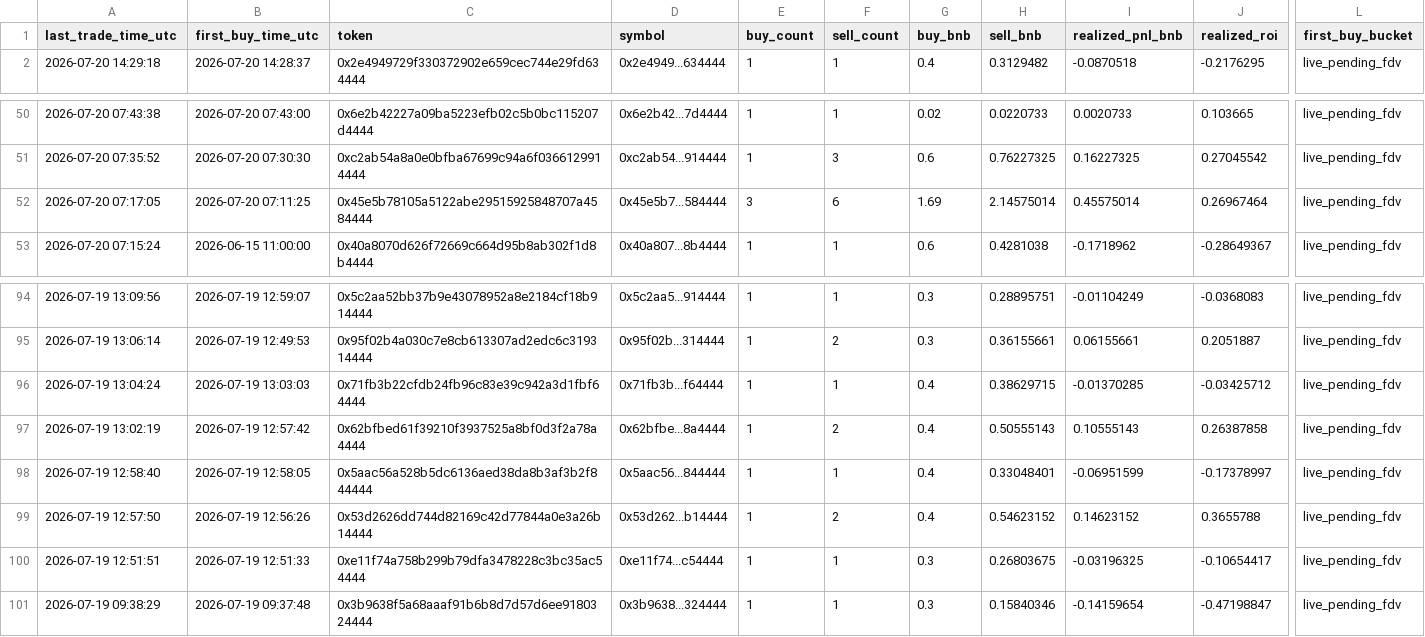
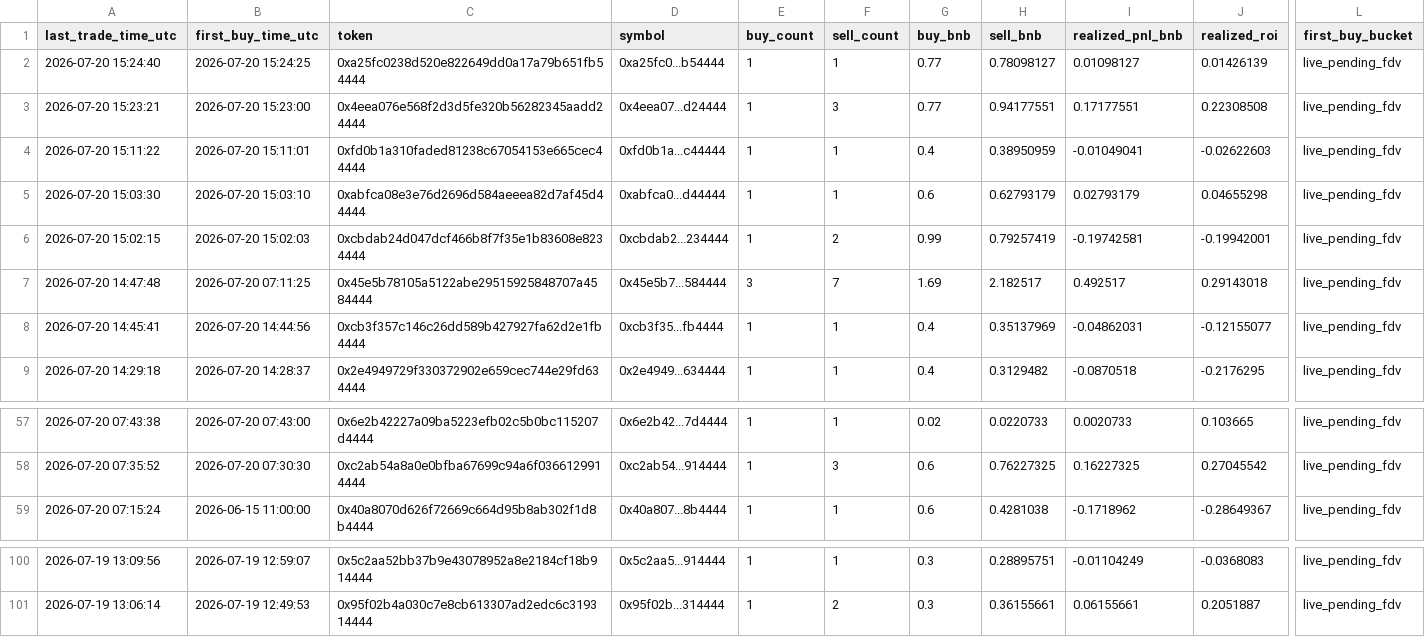
Before and after one commit to hahahakang/bsc-fourmeme-analysis-live, a CSV file: data/live_recent_positions.csv, drawn as a sheet; only a part is shown, gaps mark what is left out; removed rows and columns are numbered as before the commit, all else as after; rows hold the shown columns only; the diff names each change by its address in the sheet, - before the commit and + after, or states it on an @@ line.

```diff
--- a/data/live_recent_positions.csv
+++ b/data/live_recent_positions.csv
+row 2: 2026-07-20 15:24:40 | 2026-07-20 15:24:25 | 0xa25fc0238d520e822649dd0a17a79b651fb54444 | 0xa25fc0...b54444 | 1 | 1 | 0.77 | 0.78098127 | 0.01098127 | 0.01426139 | live_pending_fdv
+row 3: 2026-07-20 15:23:21 | 2026-07-20 15:23:00 | 0x4eea076e568f2d3d5fe320b56282345aadd24444 | 0x4eea07...d24444 | 1 | 3 | 0.77 | 0.94177551 | 0.17177551 | 0.22308508 | live_pending_fdv
+row 4: 2026-07-20 15:11:22 | 2026-07-20 15:11:01 | 0xfd0b1a310faded81238c67054153e665cec44444 | 0xfd0b1a...c44444 | 1 | 1 | 0.4 | 0.38950959 | -0.01049041 | -0.02622603 | live_pending_fdv
+row 5: 2026-07-20 15:03:30 | 2026-07-20 15:03:10 | 0xabfca08e3e76d2696d584aeeea82d7af45d44444 | 0xabfca0...d44444 | 1 | 1 | 0.6 | 0.62793179 | 0.02793179 | 0.04655298 | live_pending_fdv
+row 6: 2026-07-20 15:02:15 | 2026-07-20 15:02:03 | 0xcbdab24d047dcf466b8f7f35e1b83608e8234444 | 0xcbdab2...234444 | 1 | 2 | 0.99 | 0.79257419 | -0.19742581 | -0.19942001 | live_pending_fdv
+row 7: 2026-07-20 14:47:48 | 2026-07-20 07:11:25 | 0x45e5b78105a5122abe29515925848707a4584444 | 0x45e5b7...584444 | 3 | 7 | 1.69 | 2.182517 | 0.492517 | 0.29143018 | live_pending_fdv
+row 8: 2026-07-20 14:45:41 | 2026-07-20 14:44:56 | 0xcb3f357c146c26dd589b427927fa62d2e1fb4444 | 0xcb3f35...fb4444 | 1 | 1 | 0.4 | 0.35137969 | -0.04862031 | -0.12155077 | live_pending_fdv
-row 52: 2026-07-20 07:17:05 | 2026-07-20 07:11:25 | 0x45e5b78105a5122abe29515925848707a4584444 | 0x45e5b7...584444 | 3 | 6 | 1.69 | 2.14575014 | 0.45575014 | 0.26967464 | live_pending_fdv
-row 96: 2026-07-19 13:04:24 | 2026-07-19 13:03:03 | 0x71fb3b22cfdb24fb96c83e39c942a3d1fbf64444 | 0x71fb3b...f64444 | 1 | 1 | 0.4 | 0.38629715 | -0.01370285 | -0.03425712 | live_pending_fdv
-row 97: 2026-07-19 13:02:19 | 2026-07-19 12:57:42 | 0x62bfbed61f39210f3937525a8bf0d3f2a78a4444 | 0x62bfbe...8a4444 | 1 | 2 | 0.4 | 0.50555143 | 0.10555143 | 0.26387858 | live_pending_fdv
-row 98: 2026-07-19 12:58:40 | 2026-07-19 12:58:05 | 0x5aac56a528b5dc6136aed38da8b3af3b2f844444 | 0x5aac56...844444 | 1 | 1 | 0.4 | 0.33048401 | -0.06951599 | -0.17378997 | live_pending_fdv
-row 99: 2026-07-19 12:57:50 | 2026-07-19 12:56:26 | 0x53d2626dd744d82169c42d77844a0e3a26b14444 | 0x53d262...b14444 | 1 | 2 | 0.4 | 0.54623152 | 0.14623152 | 0.3655788 | live_pending_fdv
-row 100: 2026-07-19 12:51:51 | 2026-07-19 12:51:33 | 0xe11f74a758b299b79dfa3478228c3bc35ac54444 | 0xe11f74...c54444 | 1 | 1 | 0.3 | 0.26803675 | -0.03196325 | -0.10654417 | live_pending_fdv
-row 101: 2026-07-19 09:38:29 | 2026-07-19 09:37:48 | 0x3b9638f5a68aaaf91b6b8d7d57d6ee9180324444 | 0x3b9638...324444 | 1 | 1 | 0.3 | 0.15840346 | -0.14159654 | -0.47198847 | live_pending_fdv
```
Also changed, not shown: data/live_events.csv, data/live_recent_buys.csv, 5 other files.
